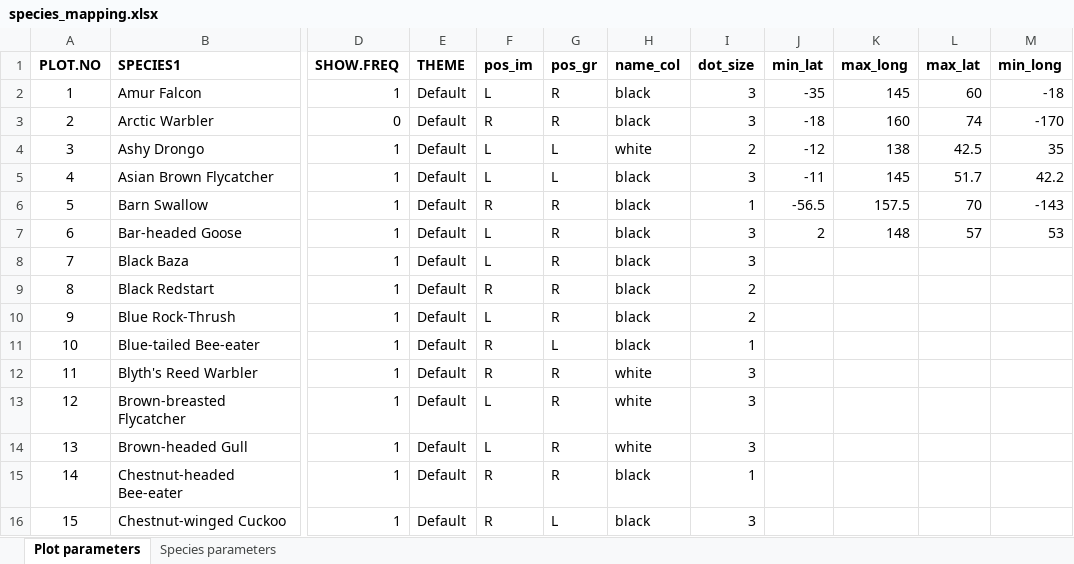
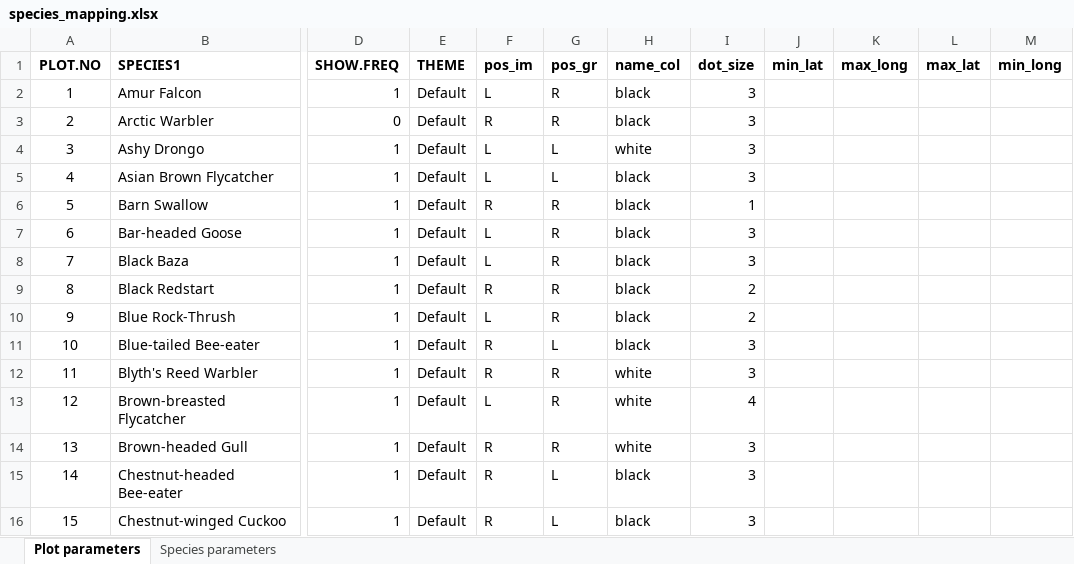
Before and after one commit to birdcountindia/migration-maps, an Excel workbook: data/species_mapping.xlsx, sheet Plot parameters, drawn as a sheet; only a part is shown, gaps mark what is left out; values as stored, in another font and other column widths than the file's, no borders; charts and pictures not drawn; the diff covers the shown part only; the diff names each change by its address in the sheet, - before the commit and + after, or states it on an @@ line.

```diff
--- a/data/species_mapping.xlsx (sheet Plot parameters)
+++ b/data/species_mapping.xlsx (sheet Plot parameters)
-J2 (min_lat): -35
+J2 (min_lat): (empty)
-K2 (max_long): 145
+K2 (max_long): (empty)
-L2 (max_lat): 60
+L2 (max_lat): (empty)
-M2 (min_long): -18
+M2 (min_long): (empty)
-J3 (min_lat): -18
+J3 (min_lat): (empty)
-K3 (max_long): 160
+K3 (max_long): (empty)
-L3 (max_lat): 74
+L3 (max_lat): (empty)
-M3 (min_long): -170
+M3 (min_long): (empty)
-I4 (dot_size): 2
+I4 (dot_size): 3
-J4 (min_lat): -12
+J4 (min_lat): (empty)
-K4 (max_long): 138
+K4 (max_long): (empty)
-L4 (max_lat): 42.5
+L4 (max_lat): (empty)
-M4 (min_long): 35
+M4 (min_long): (empty)
-J5 (min_lat): -11
+J5 (min_lat): (empty)
-K5 (max_long): 145
+K5 (max_long): (empty)
-L5 (max_lat): 51.7
+L5 (max_lat): (empty)
-M5 (min_long): 42.2
+M5 (min_long): (empty)
-J6 (min_lat): -56.5
+J6 (min_lat): (empty)
-K6 (max_long): 157.5
+K6 (max_long): (empty)
-L6 (max_lat): 70
+L6 (max_lat): (empty)
-M6 (min_long): -143
+M6 (min_long): (empty)
-J7 (min_lat): 2
+J7 (min_lat): (empty)
-K7 (max_long): 148
+K7 (max_long): (empty)
-L7 (max_lat): 57
+L7 (max_lat): (empty)
-M7 (min_long): 53
+M7 (min_long): (empty)
-I11 (dot_size): 1
+I11 (dot_size): 3
-I13 (dot_size): 3
+I13 (dot_size): 4
-F14 (pos_im): L
+F14 (pos_im): R
-G15 (pos_gr): R
+G15 (pos_gr): L
-I15 (dot_size): 1
+I15 (dot_size): 3
```
Also changed, not shown: 29 edited cells elsewhere in this sheet, charts or pictures, 4 other files.
